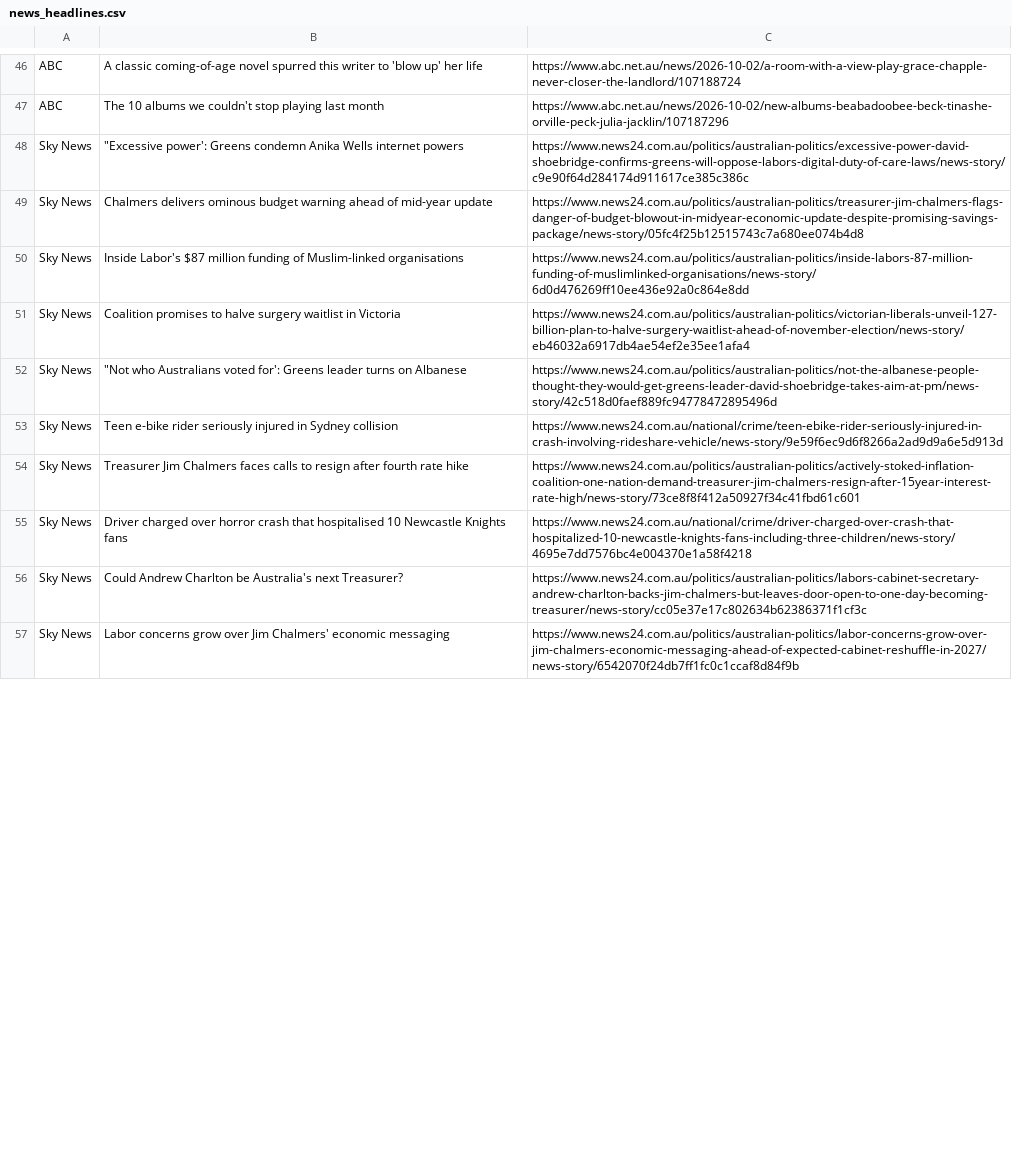
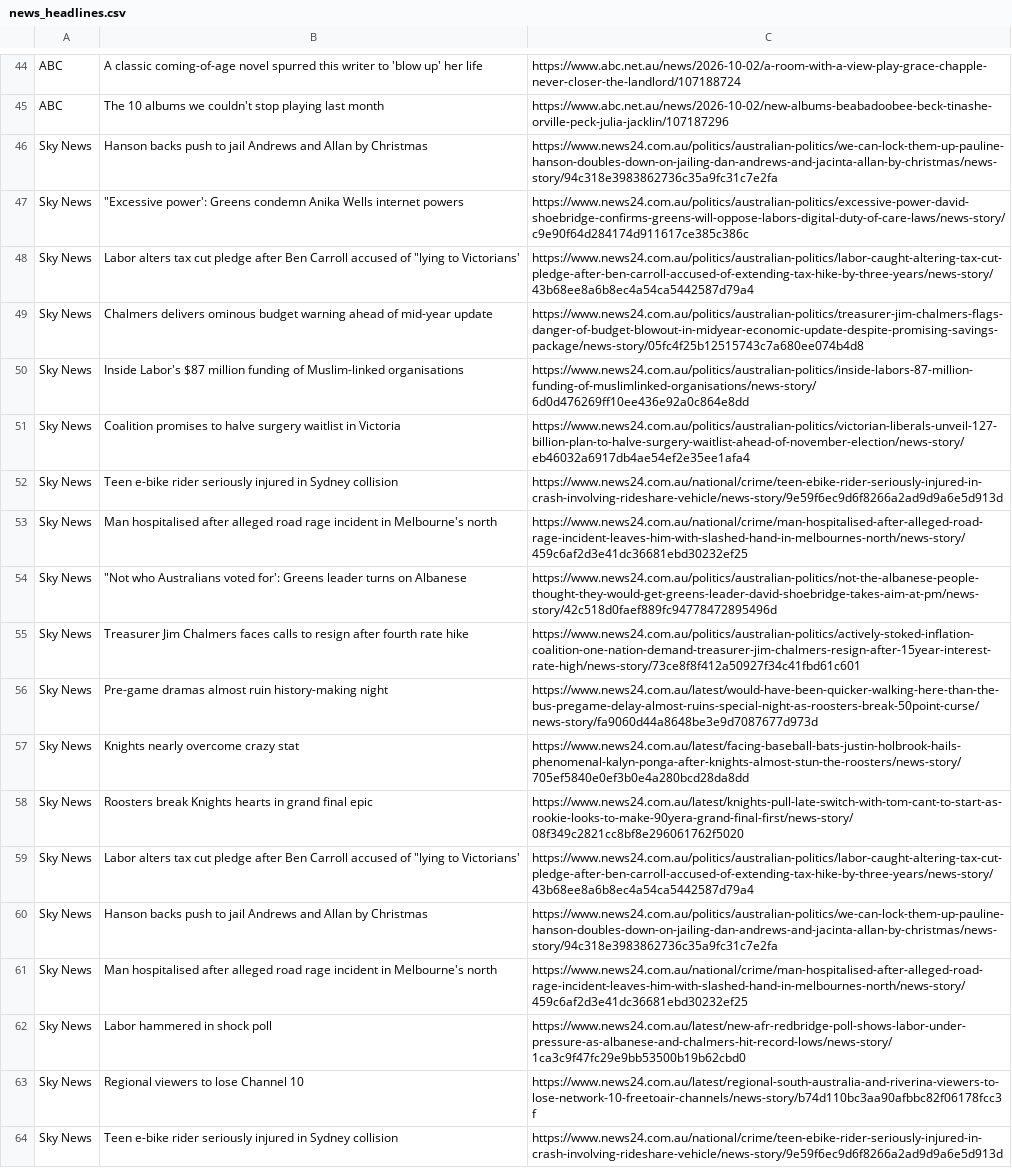
Before and after one commit to Dan-123man/News-Scraper, a CSV file: news_headlines.csv, drawn as a sheet; only a part is shown, gaps mark what is left out; the shorter side is filled out with more unchanged rows; the diff covers the shown part only.

```diff
--- a/news_headlines.csv
+++ b/news_headlines.csv
@@ -47,3 +45,5 @@ ABC,A classic coming-of-age novel spurred this writer to 'blow up' her life,http
 ABC,The 10 albums we couldn't stop playing last month,https://www.abc.net.au/news/2026-10-02/new-albums-beabadoobee-beck-tinashe-orville-peck-julia-jacklin/107187296
+Sky News,Hanson backs push to jail Andrews and Allan by Christmas,https://www.news24.com.au/politics/australian-politics/we-can-lock-them-up-pauline-hanson-doubles-down-on-jailing-dan-andrews-and-jacinta-allan-by-christmas/news-story/94c318e3983862736c35a9fc31c7e2fa
 Sky News,"""Excessive power': Greens condemn Anika Wells internet powers",https://www.news24.com.au/politics/australian-politics/excessive-power-david-shoebridge-confirms-greens-will-oppose-labors-digital-duty-of-care-laws/news-story/c9e90f64d284174d911617ce385c386c
+Sky News,"Labor alters tax cut pledge after Ben Carroll accused of ""lying to Victorians'",https://www.news24.com.au/politics/australian-politics/labor-caught-altering-tax-cut-pledge-after-ben-carroll-accused-of-extending-tax-hike-by-three-years/news-story/43b68ee8a6b8ec4a54ca5442587d79a4
 Sky News,Chalmers delivers ominous budget warning ahead of mid-year update,https://www.news24.com.au/politics/australian-politics/treasurer-jim-chalmers-flags-danger-of-budget-blowout-in-midyear-economic-update-despite-promising-savings-package/news-story/05fc4f25b12515743c7a680ee074b4d8
@@ -51,4 +51,14 @@ Sky News,Inside Labor's $87 million funding of Muslim-linked organisations,https
 Sky News,Coalition promises to halve surgery waitlist in Victoria,https://www.news24.com.au/politics/australian-politics/victorian-liberals-unveil-127-billion-plan-to-halve-surgery-waitlist-ahead-of-november-election/news-story/eb46032a6917db4ae54ef2e35ee1afa4
+Sky News,Teen e-bike rider seriously injured in Sydney collision,https://www.news24.com.au/national/crime/teen-ebike-rider-seriously-injured-in-crash-involving-rideshare-vehicle/news-story/9e59f6ec9d6f8266a2ad9d9a6e5d913d
+Sky News,Man hospitalised after alleged road rage incident in Melbourne's north,https://www.news24.com.au/national/crime/man-hospitalised-after-alleged-road-rage-incident-leaves-him-with-slashed-hand-in-melbournes-north/news-story/459c6af2d3e41dc36681ebd30232ef25
 Sky News,"""Not who Australians voted for': Greens leader turns on Albanese",https://www.news24.com.au/politics/australian-politics/not-the-albanese-people-thought-they-would-get-greens-leader-david-shoebridge-takes-aim-at-pm/news-story/42c518d0faef889fc94778472895496d
+Sky News,Treasurer Jim Chalmers faces calls to resign after fourth rate hike,https://www.news24.com.au/politics/australian-politics/actively-stoked-inflation-coalition-one-nation-demand-treasurer-jim-chalmers-resign-after-15year-interest-rate-high/news-story/73ce8f8f412a50927f34c41fbd61c601
+Sky News,Pre-game dramas almost ruin history-making night,https://www.news24.com.au/latest/would-have-been-quicker-walking-here-than-the-bus-pregame-delay-almost-ruins-special-night-as-roosters-break-50point-curse/news-story/fa9060d44a8648be3e9d7087677d973d
+Sky News,Knights nearly overcome crazy stat,https://www.news24.com.au/latest/facing-baseball-bats-justin-holbrook-hails-phenomenal-kalyn-ponga-after-knights-almost-stun-the-roosters/news-story/705ef5840e0ef3b0e4a280bcd28da8dd
+Sky News,Roosters break Knights hearts in grand final epic,https://www.news24.com.au/latest/knights-pull-late-switch-with-tom-cant-to-start-as-rookie-looks-to-make-90yera-grand-final-first/news-story/08f349c2821cc8bf8e296061762f5020
+Sky News,"Labor alters tax cut pledge after Ben Carroll accused of ""lying to Victorians'",https://www.news24.com.au/politics/australian-politics/labor-caught-altering-tax-cut-pledge-after-ben-carroll-accused-of-extending-tax-hike-by-three-years/news-story/43b68ee8a6b8ec4a54ca5442587d79a4
+Sky News,Hanson backs push to jail Andrews and Allan by Christmas,https://www.news24.com.au/politics/australian-politics/we-can-lock-them-up-pauline-hanson-doubles-down-on-jailing-dan-andrews-and-jacinta-allan-by-christmas/news-story/94c318e3983862736c35a9fc31c7e2fa
+Sky News,Man hospitalised after alleged road rage incident in Melbourne's north,https://www.news24.com.au/national/crime/man-hospitalised-after-alleged-road-rage-incident-leaves-him-with-slashed-hand-in-melbournes-north/news-story/459c6af2d3e41dc36681ebd30232ef25
+Sky News,Labor hammered in shock poll,https://www.news24.com.au/latest/new-afr-redbridge-poll-shows-labor-under-pressure-as-albanese-and-chalmers-hit-record-lows/news-story/1ca3c9f47fc29e9bb53500b19b62cbd0
+Sky News,Regional viewers to lose Channel 10,https://www.news24.com.au/latest/regional-south-australia-and-riverina-viewers-to-lose-network-10-freetoair-channels/news-story/b74d110bc3aa90afbbc82f06178fcc3f
 Sky News,Teen e-bike rider seriously injured in Sydney collision,https://www.news24.com.au/national/crime/teen-ebike-rider-seriously-injured-in-crash-involving-rideshare-vehicle/news-story/9e59f6ec9d6f8266a2ad9d9a6e5d913d
-Sky News,Treasurer Jim Chalmers faces calls to resign after fourth rate hike,https://www.news24.com.au/politics/australian-politics/actively-stoked-inflation-coalition-one-nation-demand-treasurer-jim-chalmers-resign-after-15year-interest-rate-high/news-story/73ce8f8f412a50927f34c41fbd61c601
```
Also changed, not shown: 6 added rows, 18 removed rows, 5 moved rows and 27 edited cells elsewhere in this file, 1 other file.
